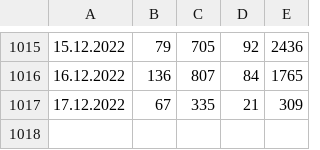
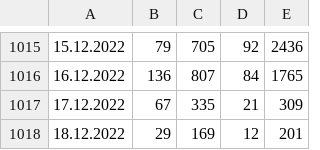
Before and after one commit to radoondas/covid-19-slovakia, a CSV file: data/daily-tests.csv, drawn as a sheet; only a part is shown, gaps mark what is left out; the diff names each change by its address in the sheet, - before the commit and + after, or states it on an @@ line.

Commit message:
Updates data for 18.12.2022

```diff
--- a/data/daily-tests.csv
+++ b/data/daily-tests.csv
+row 1018: 18.12.2022 | 29 | 169 | 12 | 201
```
Also changed, not shown: 3 other files.
